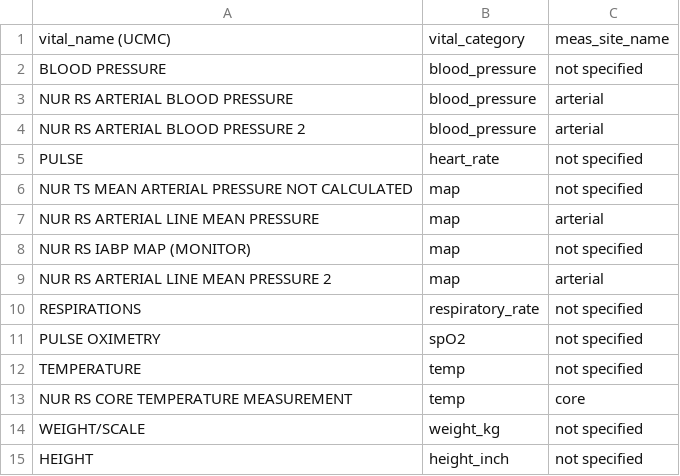
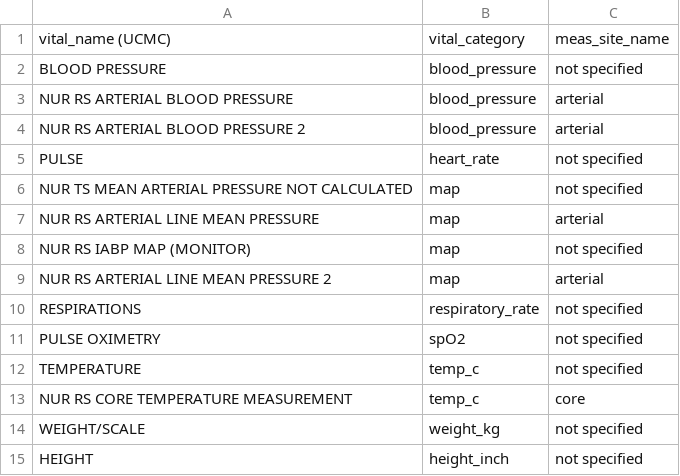
Before and after one commit to kaveriC/CLIF-1.0, a CSV file: limited_vocabulary/clif_vocab_vitals.csv, drawn as a sheet.

Commit message:
Add microbiology vocab tables; temp to temp_c in vitals limited vocab

```diff
--- a/limited_vocabulary/clif_vocab_vitals.csv
+++ b/limited_vocabulary/clif_vocab_vitals.csv
@@ -11,4 +11,4 @@ RESPIRATIONS,respiratory_rate,not specified
 PULSE OXIMETRY,spO2,not specified
-TEMPERATURE,temp,not specified
-NUR RS CORE TEMPERATURE MEASUREMENT,temp,core
+TEMPERATURE,temp_c,not specified
+NUR RS CORE TEMPERATURE MEASUREMENT,temp_c,core
 WEIGHT/SCALE,weight_kg,not specified
```
Also changed, not shown: 2 other files.
